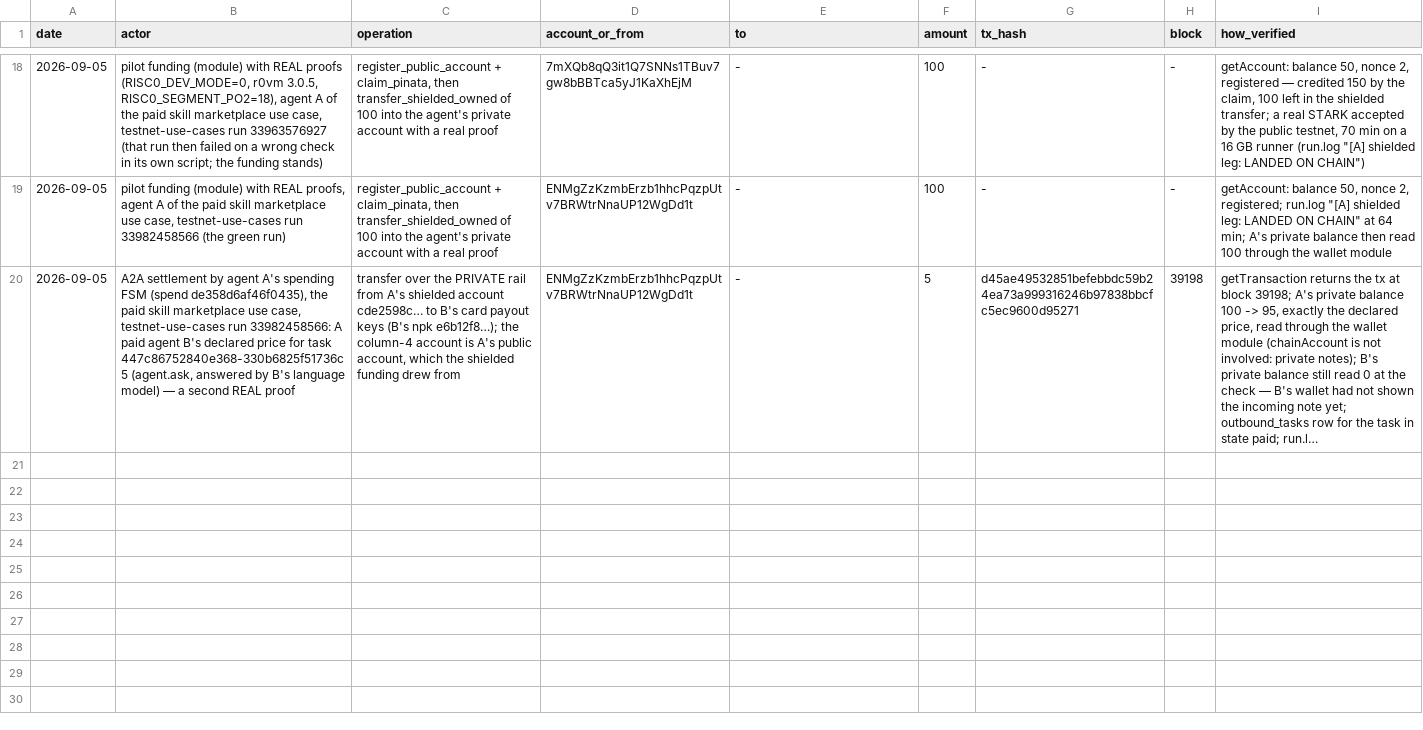
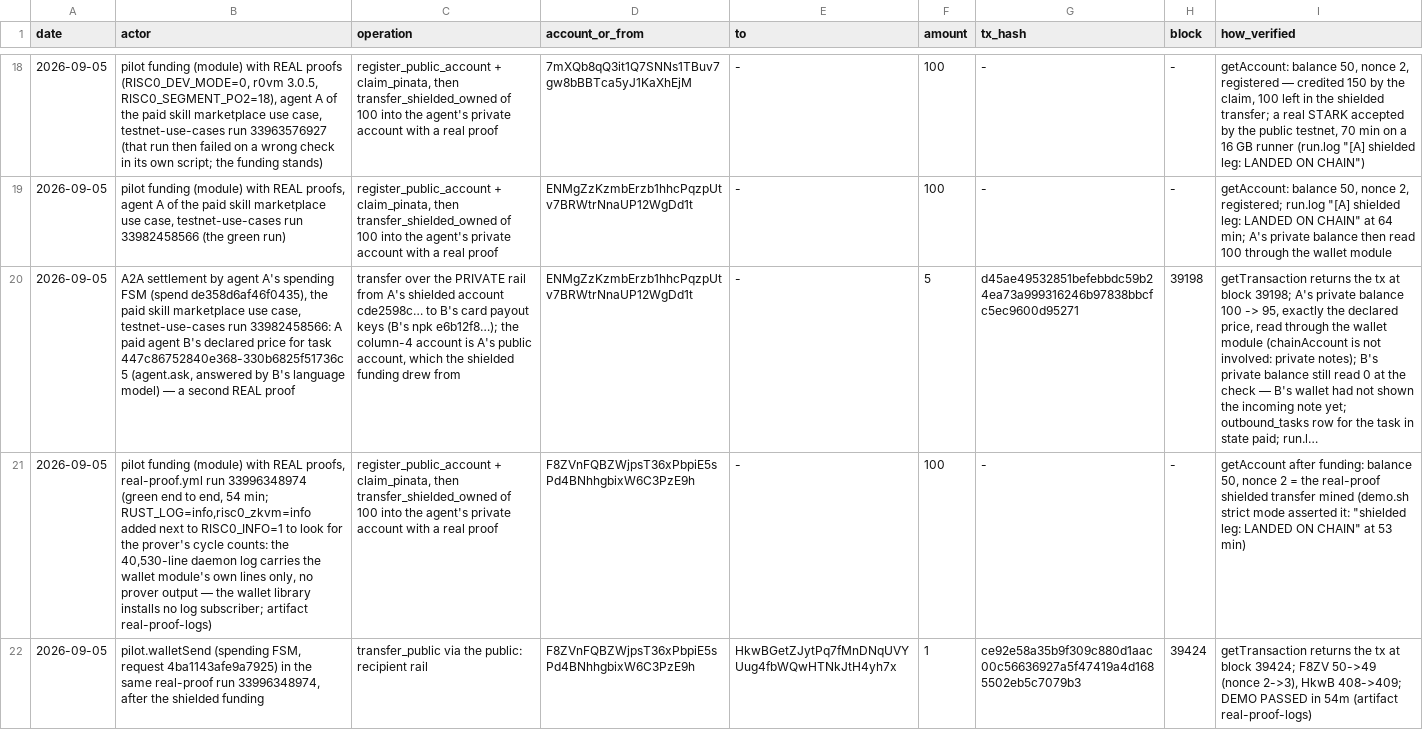
Before and after one commit to johnniedom/logos-pilot, a TSV file: evidence/testnet-transactions.tsv, drawn as a sheet; only a part is shown, gaps mark what is left out; long unchanged cells end in …; the diff names each change by its address in the sheet, - before the commit and + after, or states it on an @@ line.

Commit message:
docs(cost): the prover's cycle counts cannot reach this stack's logs, measured on run 33996348974
RISC0_INFO=1 plus RUST_LOG=info,risc0_zkvm=info in the daemon environment: 54 min, shielded leg
landed (F8ZV… 150 -> 50 -> 49, spend tx ce92e58a… in block 39424), and the 40,530-line daemon log
holds the wallet module's own status lines only. The wallet library installs no tracing subscriber,
so the write-up's compute-cost line stays "times, not cycles" and now says why; payment-model.md
says how the figure could still be taken (a standalone prover run with a subscriber); two evidence
rows added for the run.

```diff
--- a/evidence/testnet-transactions.tsv
+++ b/evidence/testnet-transactions.tsv
+row 21: 2026-09-05 | pilot funding (module) with REAL proofs, real-proof.yml run 33996348974 (green end to end, 54 min; RUST_LOG=info,risc0_zkvm=info added next to RISC0_INFO=1 to look for the prover's cycle counts: the 40,530-line daemon log carries the wallet module's own lines only, no prover output — the wallet library installs no log subscriber; artifact real-proof-logs) | register_public_account + claim_pinata, then transfer_shielded_owned of 100 into the agent's private account with a real proof | F8ZVnFQBZWjpsT36xPbpiE5sPd4BNhhgbixW6C3PzE9h | - | 100 | - | - | getAccount after funding: balance 50, nonce 2 = the real-proof shielded transfer mined (demo.sh strict mode asserted it: "shielded leg: LANDED ON CHAIN" at 53 min)
+row 22: 2026-09-05 | pilot.walletSend (spending FSM, request 4ba1143afe9a7925) in the same real-proof run 33996348974, after the shielded funding | transfer_public via the public: recipient rail | F8ZVnFQBZWjpsT36xPbpiE5sPd4BNhhgbixW6C3PzE9h | HkwBGetZJytPq7fMnDNqUVYUug4fbWQwHTNkJtH4yh7x | 1 | ce92e58a35b9f309c880d1aac00c56636927a5f47419a4d1685502eb5c7079b3 | 39424 | getTransaction returns the tx at block 39424; F8ZV 50->49 (nonce 2->3), HkwB 408->409; DEMO PASSED in 54m (artifact real-proof-logs)
```
Also changed, not shown: 3 other files.
